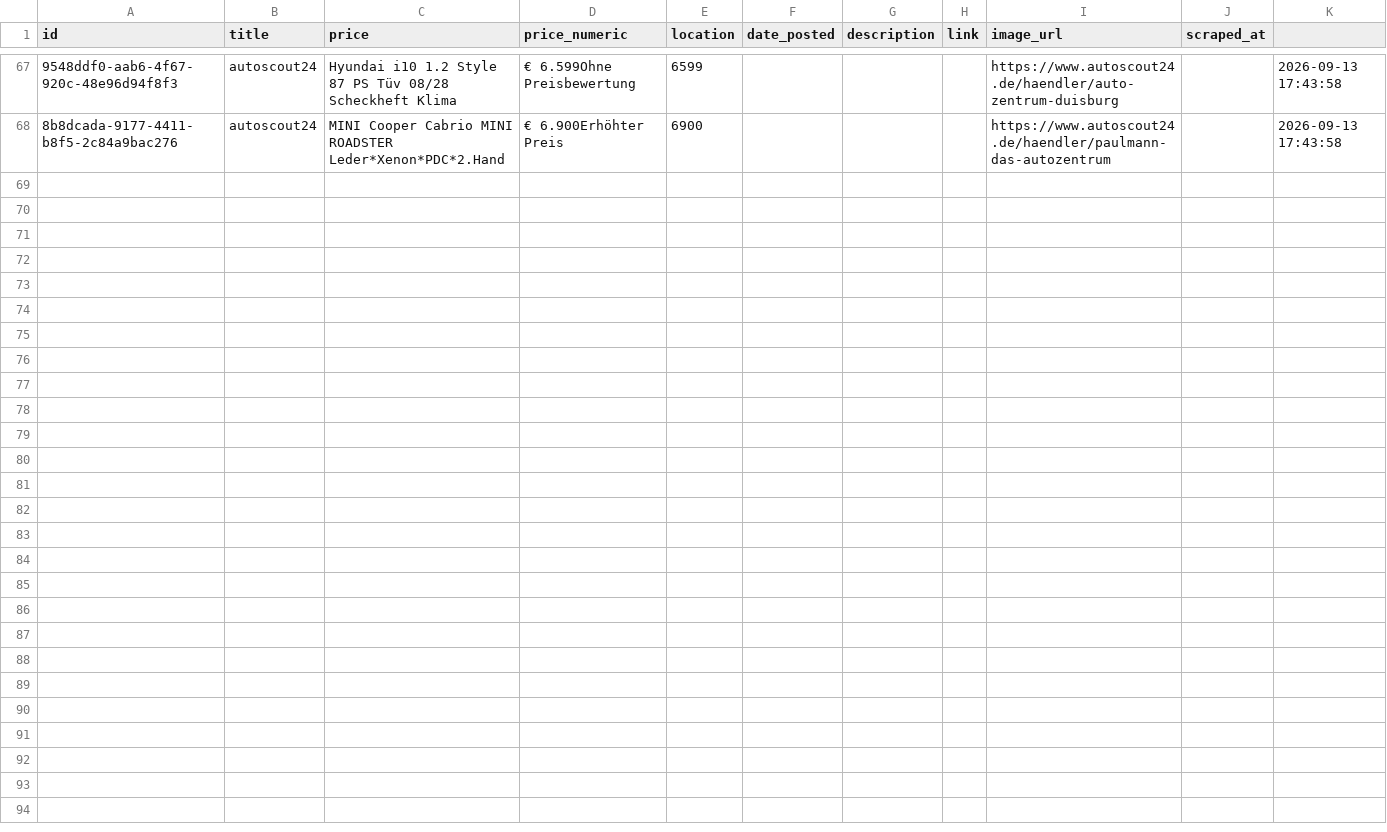
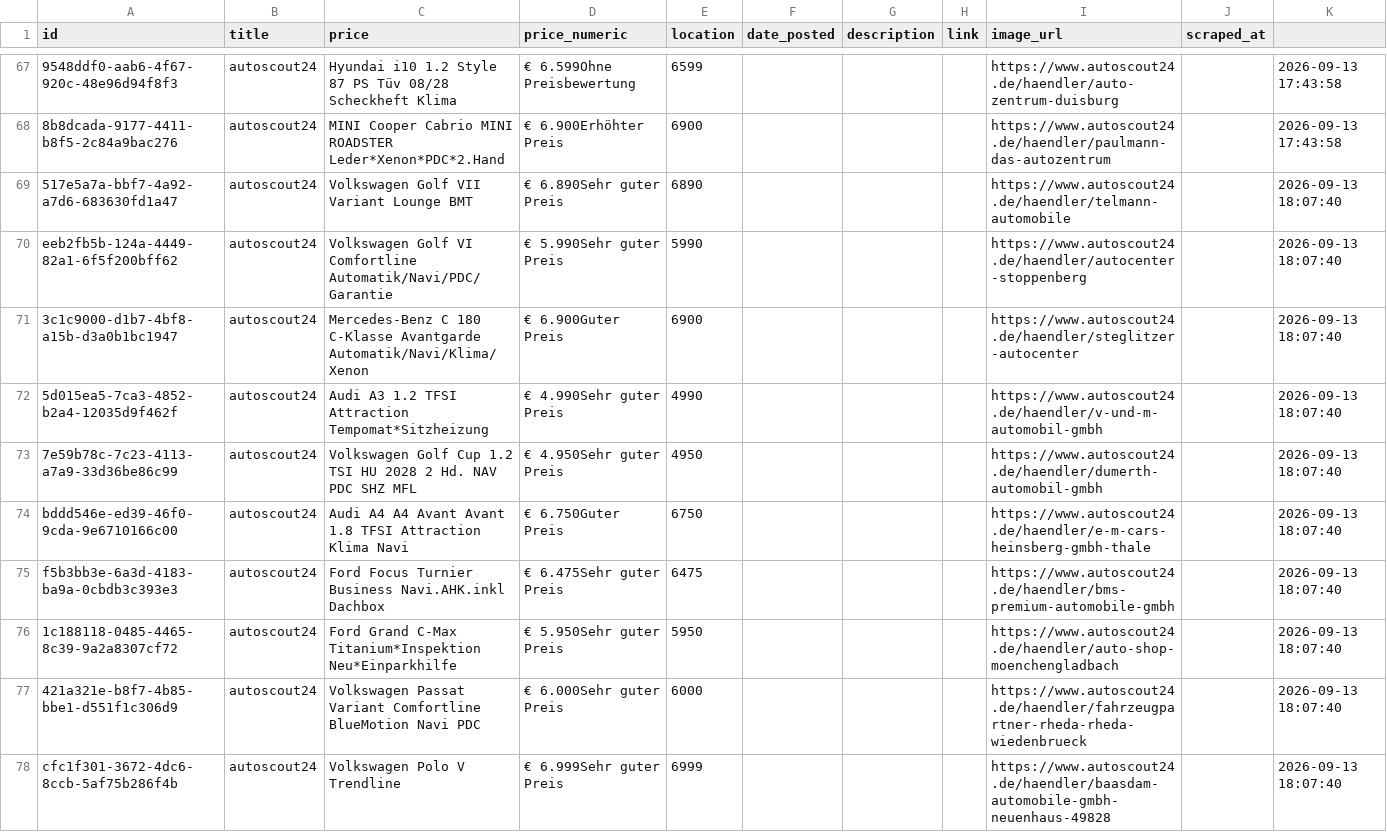
Before and after one commit to dhpatel0011/Wohnung-Anmeldung-Bot-dp, a CSV file: results.csv, drawn as a sheet; only a part is shown, gaps mark what is left out; the diff covers the shown part only; the diff names each change by its address in the sheet, - before the commit and + after, or states it on an @@ line.

```diff
--- a/results.csv
+++ b/results.csv
+row 69: 517e5a7a-bbf7-4a92-a7d6-683630fd1a47 | autoscout24 | Volkswagen Golf VII Variant Lounge BMT | € 6.890Sehr guter Preis | 6890 |  |  |  | https://www.autoscout24.de/haendler/telmann-automobile |  | 2026-09-13 18:07:40
+row 70: eeb2fb5b-124a-4449-82a1-6f5f200bff62 | autoscout24 | Volkswagen Golf VI Comfortline Automatik/Navi/PDC/Garantie | € 5.990Sehr guter Preis | 5990 |  |  |  | https://www.autoscout24.de/haendler/autocenter-stoppenberg |  | 2026-09-13 18:07:40
+row 71: 3c1c9000-d1b7-4bf8-a15b-d3a0b1bc1947 | autoscout24 | Mercedes-Benz C 180 C-Klasse Avantgarde Automatik/Navi/Klima/Xenon | € 6.900Guter Preis | 6900 |  |  |  | https://www.autoscout24.de/haendler/steglitzer-autocenter |  | 2026-09-13 18:07:40
+row 72: 5d015ea5-7ca3-4852-b2a4-12035d9f462f | autoscout24 | Audi A3 1.2 TFSI Attraction Tempomat*Sitzheizung | € 4.990Sehr guter Preis | 4990 |  |  |  | https://www.autoscout24.de/haendler/v-und-m-automobil-gmbh |  | 2026-09-13 18:07:40
+row 73: 7e59b78c-7c23-4113-a7a9-33d36be86c99 | autoscout24 | Volkswagen Golf Cup 1.2 TSI HU 2028 2 Hd. NAV PDC SHZ MFL | € 4.950Sehr guter Preis | 4950 |  |  |  | https://www.autoscout24.de/haendler/dumerth-automobil-gmbh |  | 2026-09-13 18:07:40
+row 74: bddd546e-ed39-46f0-9cda-9e6710166c00 | autoscout24 | Audi A4 A4 Avant Avant 1.8 TFSI Attraction Klima Navi | € 6.750Guter Preis | 6750 |  |  |  | https://www.autoscout24.de/haendler/e-m-cars-heinsberg-gmbh-thale |  | 2026-09-13 18:07:40
+row 75: f5b3bb3e-6a3d-4183-ba9a-0cbdb3c393e3 | autoscout24 | Ford Focus Turnier Business Navi.AHK.inkl Dachbox | € 6.475Sehr guter Preis | 6475 |  |  |  | https://www.autoscout24.de/haendler/bms-premium-automobile-gmbh |  | 2026-09-13 18:07:40
+row 76: 1c188118-0485-4465-8c39-9a2a8307cf72 | autoscout24 | Ford Grand C-Max Titanium*Inspektion Neu*Einparkhilfe | € 5.950Sehr guter Preis | 5950 |  |  |  | https://www.autoscout24.de/haendler/auto-shop-moenchengladbach |  | 2026-09-13 18:07:40
+row 77: 421a321e-b8f7-4b85-bbe1-d551f1c306d9 | autoscout24 | Volkswagen Passat Variant Comfortline BlueMotion Navi PDC | € 6.000Sehr guter Preis | 6000 |  |  |  | https://www.autoscout24.de/haendler/fahrzeugpartner-rheda-rheda-wiedenbrueck |  | 2026-09-13 18:07:40
+row 78: cfc1f301-3672-4dc6-8ccb-5af75b286f4b | autoscout24 | Volkswagen Polo V Trendline | € 6.999Sehr guter Preis | 6999 |  |  |  | https://www.autoscout24.de/haendler/baasdam-automobile-gmbh-neuenhaus-49828 |  | 2026-09-13 18:07:40
```
Also changed, not shown: 10 added rows elsewhere in this file, 1 other file.
